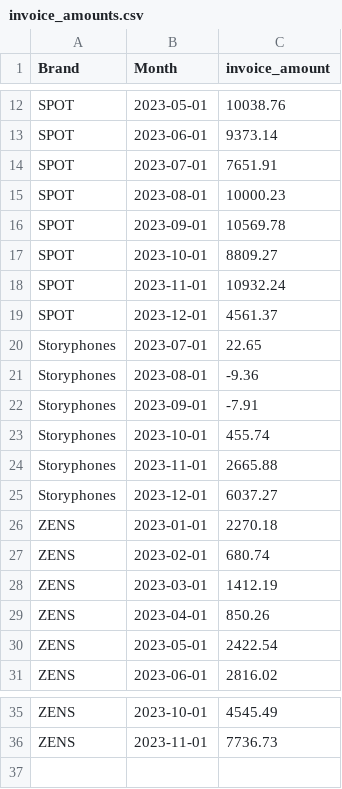
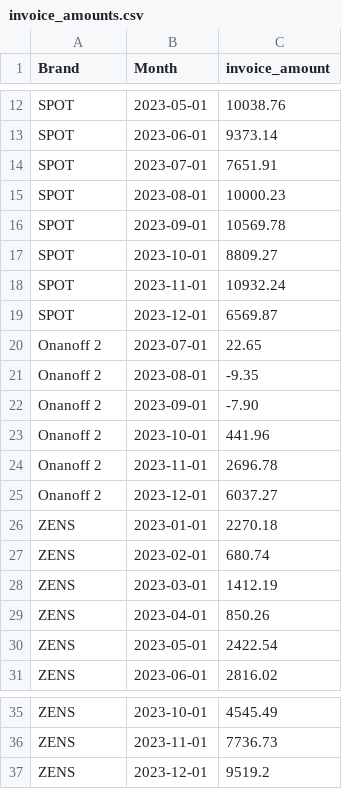
Before and after one commit to aaronbunda1/brandhut_data, a CSV file: bh_dbt/seeds/invoice_amounts.csv, drawn as a sheet; only a part is shown, gaps mark what is left out.

```diff
--- a/bh_dbt/seeds/invoice_amounts.csv
+++ b/bh_dbt/seeds/invoice_amounts.csv
@@ -18,9 +18,9 @@ SPOT,2023-10-01,8809.27
 SPOT,2023-11-01,10932.24
-SPOT,2023-12-01,4561.37
-Storyphones,2023-07-01,22.65
-Storyphones,2023-08-01,-9.36
-Storyphones,2023-09-01,-7.91
-Storyphones,2023-10-01,455.74
-Storyphones,2023-11-01,2665.88
-Storyphones,2023-12-01,6037.27
+SPOT,2023-12-01,6569.87
+Onanoff 2,2023-07-01,22.65
+Onanoff 2,2023-08-01,-9.35
+Onanoff 2,2023-09-01,-7.90
+Onanoff 2,2023-10-01,441.96
+Onanoff 2,2023-11-01,2696.78
+Onanoff 2,2023-12-01,6037.27
 ZENS,2023-01-01,2270.18
@@ -36 +36,2 @@ ZENS,2023-10-01,4545.49
 ZENS,2023-11-01,7736.73
+ZENS,2023-12-01,9519.2
```
Also changed, not shown: bh_dbt/seeds/manual_metrics_by_brand_and_month.csv, 5 other files.
